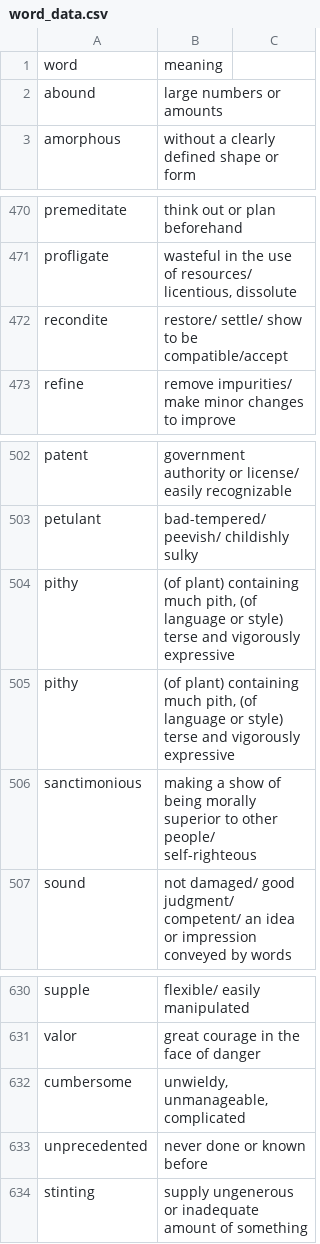
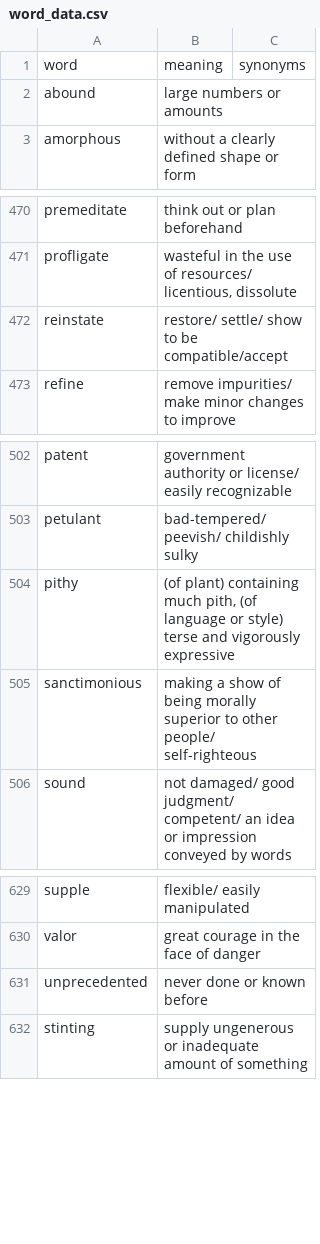
Before and after one commit to harshana95/vocabGraph, a CSV file: word_data.csv, drawn as a sheet; only a part is shown, gaps mark what is left out; the diff names each change by its address in the sheet, - before the commit and + after, or states it on an @@ line.

```diff
--- a/word_data.csv
+++ b/word_data.csv
-C1: (empty)
+C1: synonyms
-A472: recondite
+A472: reinstate
-row 504: pithy | (of plant) containing much pith, (of language or style) terse and vigorously expressive
-row 632: cumbersome | unwieldy, unmanageable, complicated
```
Also changed, not shown: word_data_detailed.csv, 1 other file.
